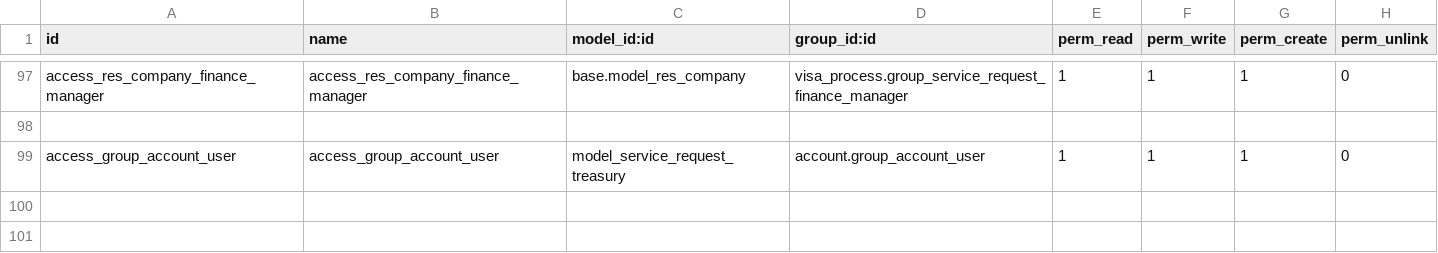
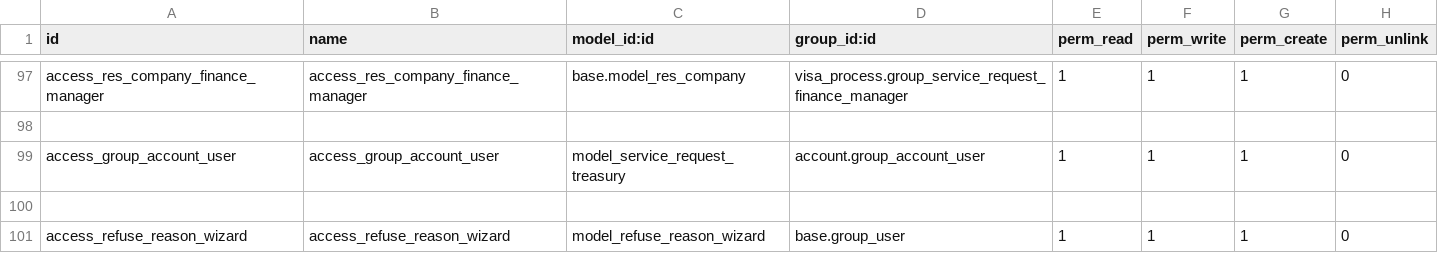
Before and after one commit to Deekshithhm27/aamalcom, a CSV file: visa_process/security/ir.model.access.csv, drawn as a sheet; only a part is shown, gaps mark what is left out; the diff names each change by its address in the sheet, - before the commit and + after, or states it on an @@ line.

Commit message:
[feat] add refuse button with reason wizard and tracking for each state

```diff
--- a/visa_process/security/ir.model.access.csv
+++ b/visa_process/security/ir.model.access.csv
+row 100: (empty)
+row 101: access_refuse_reason_wizard | access_refuse_reason_wizard | model_refuse_reason_wizard | base.group_user | 1 | 1 | 1 | 0
```
Also changed, not shown: 6 other files.
